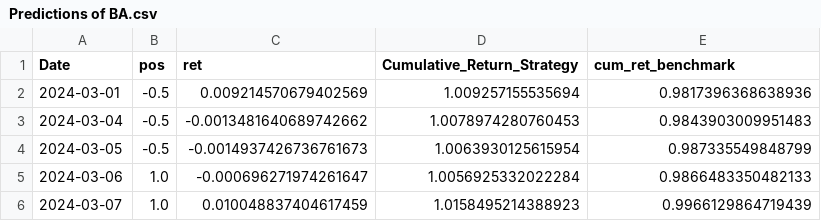
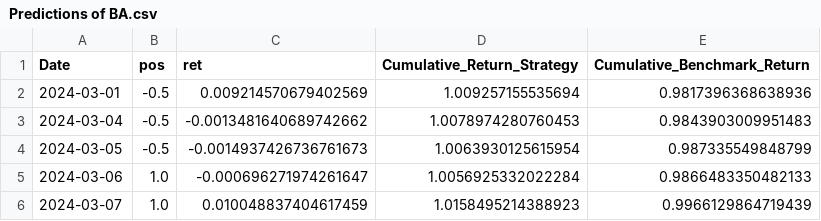
Before and after one commit to mafiom038/qf2103, a CSV file: Strategies, Predictions, and Portfolio Rebalancing/Predictions of BA.csv, drawn as a sheet; only a part is shown.

```diff
--- a/Strategies, Predictions, and Portfolio Rebalancing/Predictions of BA.csv
+++ b/Strategies, Predictions, and Portfolio Rebalancing/Predictions of BA.csv
@@ -1,2 +1,2 @@
-Date,pos,ret,Cumulative_Return_Strategy,cum_ret_benchmark
+Date,pos,ret,Cumulative_Return_Strategy,Cumulative_Benchmark_Return
 2024-03-01,-0.5,0.009214570679402569,1.009257155535694,0.9817396368638936
```
Also changed, not shown: Strategies, Predictions, and Portfolio Rebalancing/Predictions of CAT.csv, Strategies, Predictions, and Portfolio Rebalancing/Predictions of GOOGL.csv, 8 other files.
